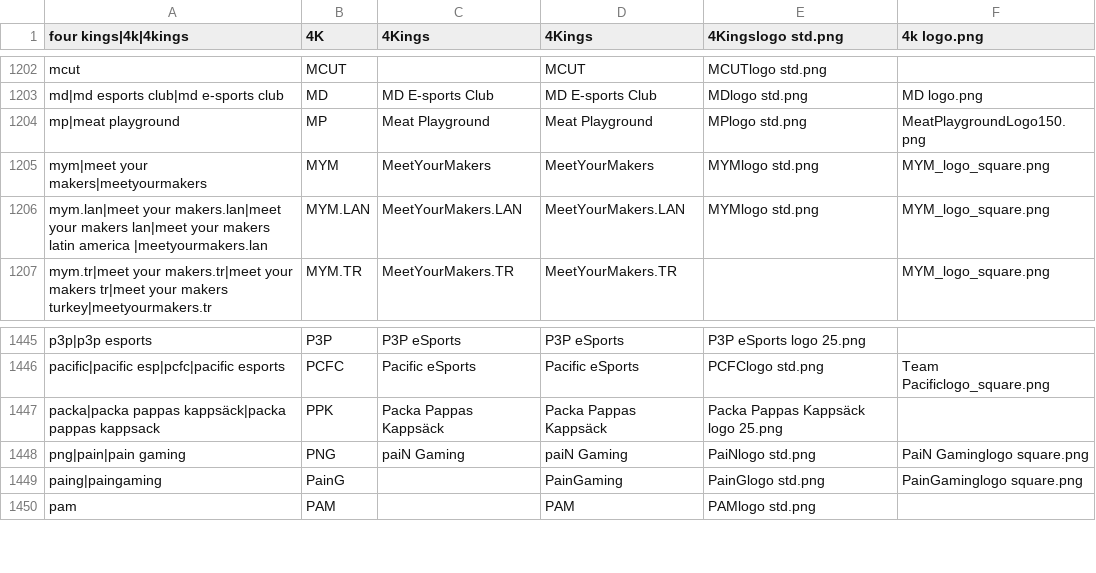
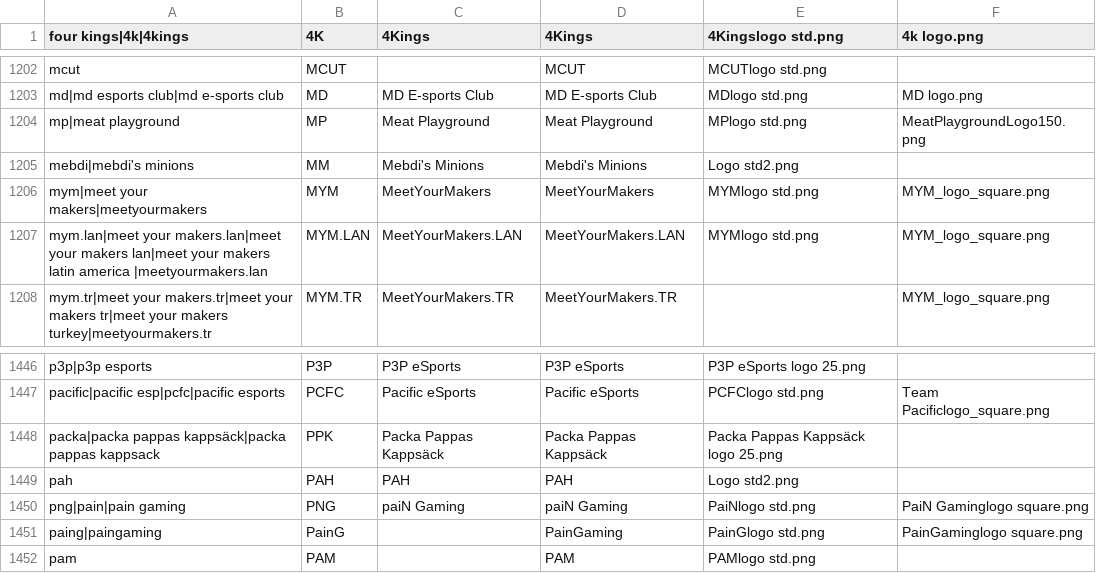
Before and after one commit to dominguesmarco/MediaWiki-TeamParserFunction, a CSV file: teams.csv, drawn as a sheet; only a part is shown, gaps mark what is left out.

Commit message:
Added DH 2012 Summer teams

```diff
--- a/teams.csv
+++ b/teams.csv
@@ -1204,2 +1204,3 @@ md|md esports club|md e-sports club,MD,MD E-sports Club,MD E-sports Club,MDlogo
 mp|meat playground,MP,Meat Playground,Meat Playground,MPlogo std.png,MeatPlaygroundLogo150.png
+mebdi|mebdi's minions,MM,Mebdi's Minions,Mebdi's Minions,Logo std2.png,
 mym|meet your makers|meetyourmakers,MYM,MeetYourMakers,MeetYourMakers,MYMlogo std.png,MYM_logo_square.png
@@ -1447,2 +1448,3 @@ pacific|pacific esp|pcfc|pacific esports,PCFC,Pacific eSports,Pacific eSports,PC
 packa|packa pappas kappsäck|packa pappas kappsack,PPK,Packa Pappas Kappsäck,Packa Pappas Kappsäck,Packa Pappas Kappsäck logo 25.png,,
+pah,PAH,PAH,PAH,Logo std2.png,
 png|pain|pain gaming,PNG,paiN Gaming,paiN Gaming,PaiNlogo std.png,PaiN Gaminglogo square.png
```
